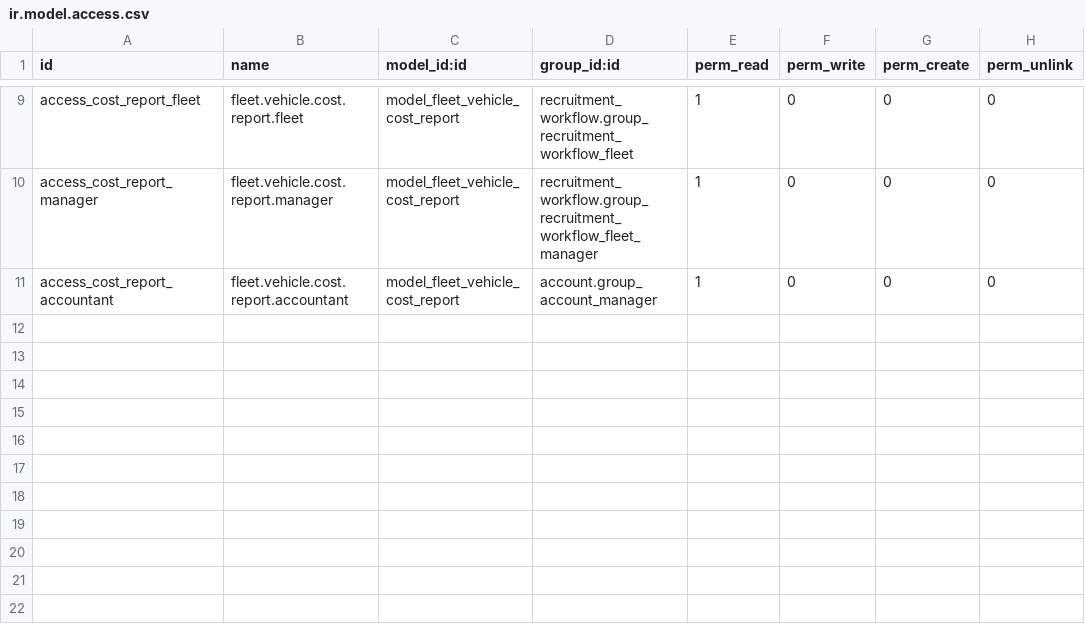
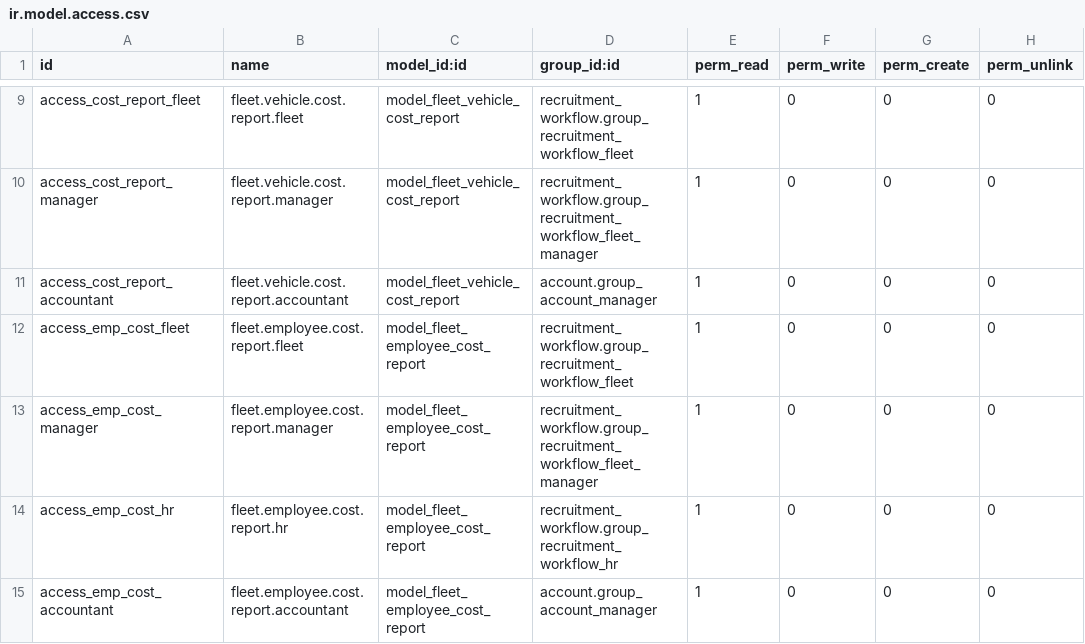
Before and after one commit to RaySaad/tabarikyan, a CSV file: fleet_maintenance/security/ir.model.access.csv, drawn as a sheet; only a part is shown, gaps mark what is left out; the diff names each change by its address in the sheet, - before the commit and + after, or states it on an @@ line.

```diff
--- a/fleet_maintenance/security/ir.model.access.csv
+++ b/fleet_maintenance/security/ir.model.access.csv
+row 12: access_emp_cost_fleet | fleet.employee.cost.report.fleet | model_fleet_employee_cost_report | recruitment_workflow.group_recruitment_workflow_fleet | 1 | 0 | 0 | 0
+row 13: access_emp_cost_manager | fleet.employee.cost.report.manager | model_fleet_employee_cost_report | recruitment_workflow.group_recruitment_workflow_fleet_manager | 1 | 0 | 0 | 0
+row 14: access_emp_cost_hr | fleet.employee.cost.report.hr | model_fleet_employee_cost_report | recruitment_workflow.group_recruitment_workflow_hr | 1 | 0 | 0 | 0
+row 15: access_emp_cost_accountant | fleet.employee.cost.report.accountant | model_fleet_employee_cost_report | account.group_account_manager | 1 | 0 | 0 | 0
```
Also changed, not shown: 6 other files.
